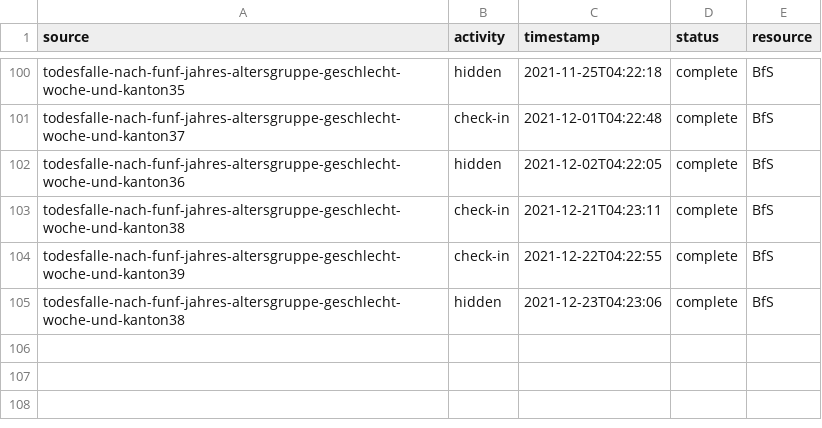
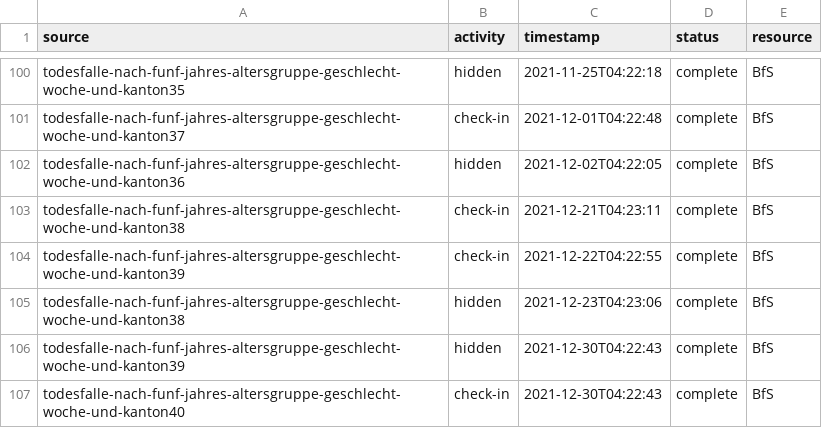
Before and after one commit to norman-ds/momo, a CSV file: download/events/eventlog.csv, drawn as a sheet; only a part is shown, gaps mark what is left out.

```diff
--- a/download/events/eventlog.csv
+++ b/download/events/eventlog.csv
@@ -105 +105,3 @@ todesfalle-nach-funf-jahres-altersgruppe-geschlecht-woche-und-kanton39,check-in,
 todesfalle-nach-funf-jahres-altersgruppe-geschlecht-woche-und-kanton38,hidden,2021-12-23T04:23:06,complete,BfS
+todesfalle-nach-funf-jahres-altersgruppe-geschlecht-woche-und-kanton39,hidden,2021-12-30T04:22:43,complete,BfS
+todesfalle-nach-funf-jahres-altersgruppe-geschlecht-woche-und-kanton40,check-in,2021-12-30T04:22:43,complete,BfS
```
Also changed, not shown: download/build/releasefile.csv, 6 other files.
